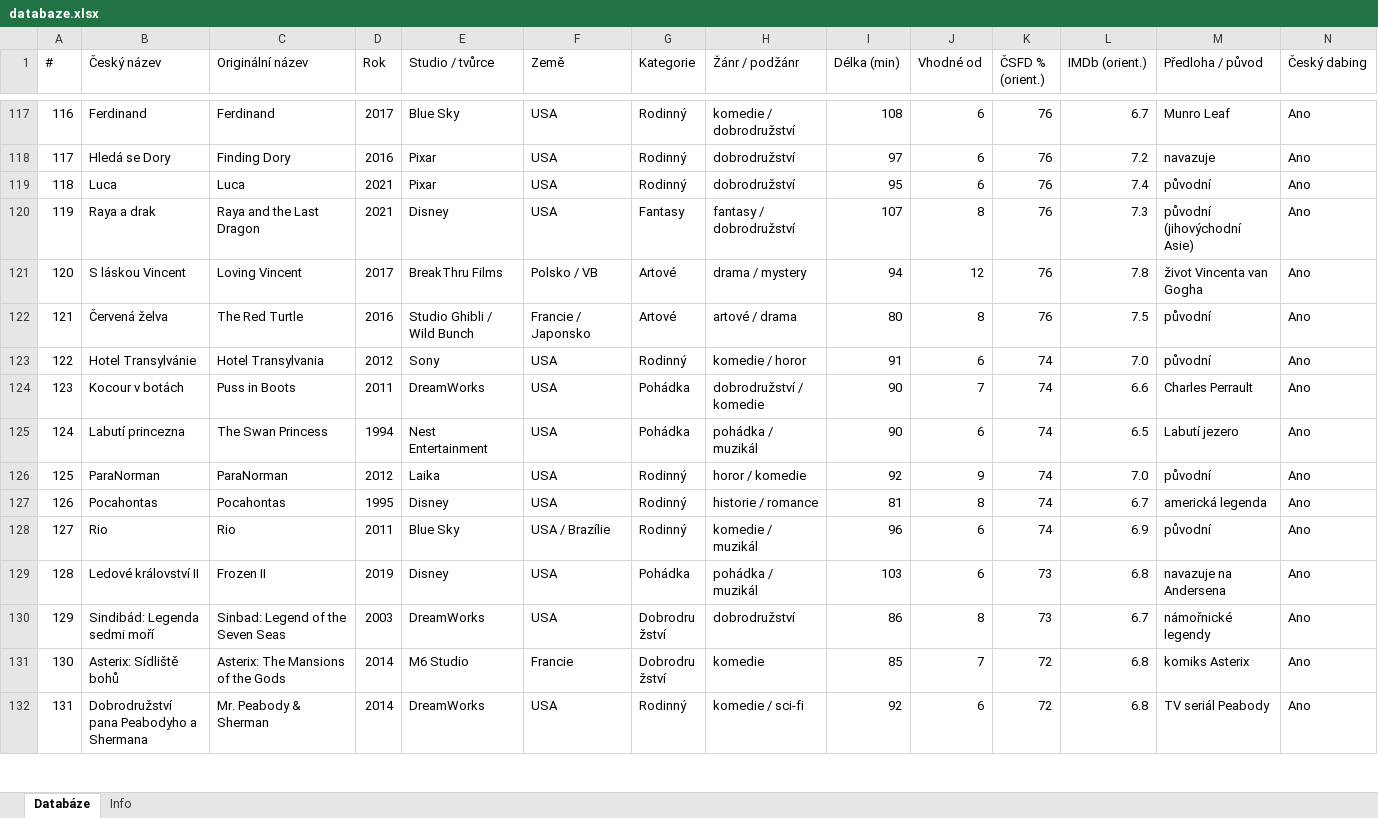
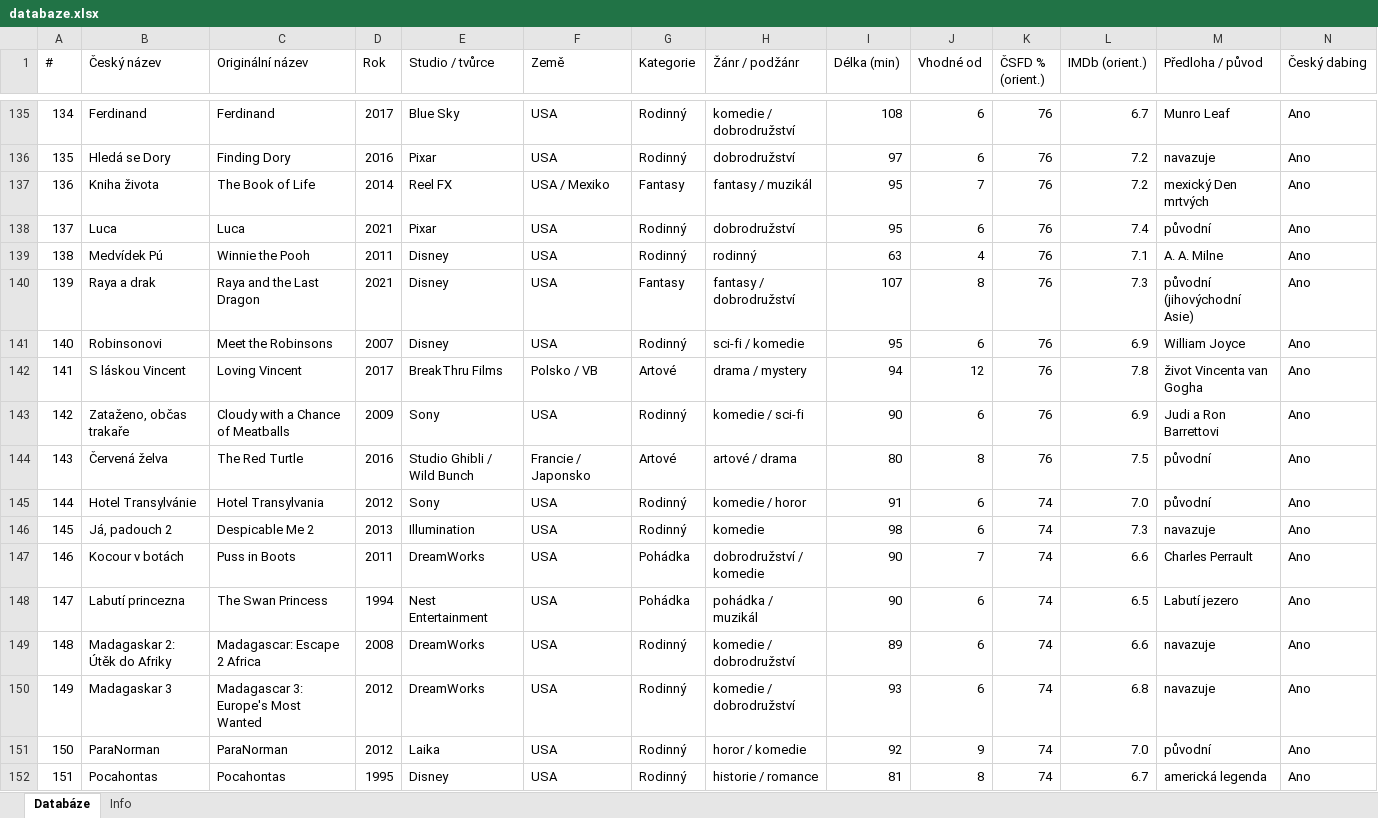
Before and after one commit to OKIUDLLA/animovana-filmoteka, an Excel workbook: databaze.xlsx, sheet Databáze, drawn as a sheet; only a part is shown, gaps mark what is left out; the shorter side is filled out with more unchanged rows; values as stored, in another font and other column widths than the file's, no cell formats; rows hold the shown columns only; the diff covers the shown part only; the diff names each change by its address in the sheet, - before the commit and + after, or states it on an @@ line.

```diff
--- a/databaze.xlsx (sheet Databáze)
+++ b/databaze.xlsx (sheet Databáze)
@@ column A (#) renumbered from row 20 down @@
+row 137: 136 | Kniha života | The Book of Life | 2014 | Reel FX | USA / Mexiko | Fantasy | fantasy / muzikál | 95 | 7 | 76 | 7.2 | mexický Den mrtvých | Ano
+row 139: 138 | Medvídek Pú | Winnie the Pooh | 2011 | Disney | USA | Rodinný | rodinný | 63 | 4 | 76 | 7.1 | A. A. Milne | Ano
+row 141: 140 | Robinsonovi | Meet the Robinsons | 2007 | Disney | USA | Rodinný | sci-fi / komedie | 95 | 6 | 76 | 6.9 | William Joyce | Ano
+row 143: 142 | Zataženo, občas trakaře | Cloudy with a Chance of Meatballs | 2009 | Sony | USA | Rodinný | komedie / sci-fi | 90 | 6 | 76 | 6.9 | Judi a Ron Barrettovi | Ano
+row 146: 145 | Já, padouch 2 | Despicable Me 2 | 2013 | Illumination | USA | Rodinný | komedie | 98 | 6 | 74 | 7.3 | navazuje | Ano
+row 149: 148 | Madagaskar 2: Útěk do Afriky | Madagascar: Escape 2 Africa | 2008 | DreamWorks | USA | Rodinný | komedie / dobrodružství | 89 | 6 | 74 | 6.6 | navazuje | Ano
+row 150: 149 | Madagaskar 3 | Madagascar 3: Europe's Most Wanted | 2012 | DreamWorks | USA | Rodinný | komedie / dobrodružství | 93 | 6 | 74 | 6.8 | navazuje | Ano
```
Also changed, not shown: 39 added rows elsewhere in this sheet, sheet Info, cell formats, 1 other file.
